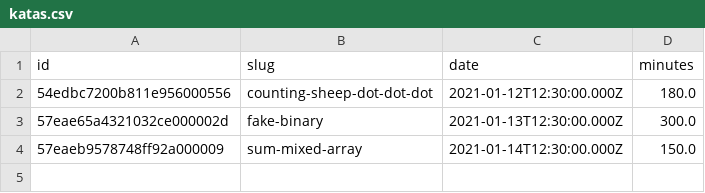
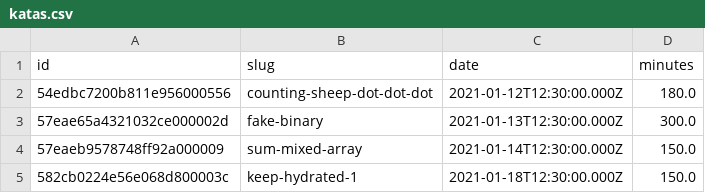
Before and after one commit to agalvezcorell/codewars-kata-student-correction-ih, a CSV file: input/katas.csv, drawn as a sheet.

Commit message:
keep hydrated sin resultados

```diff
--- a/input/katas.csv
+++ b/input/katas.csv
@@ -4 +4,2 @@ id,slug,date,minutes
 57eaeb9578748ff92a000009, sum-mixed-array, 2021-01-14T12:30:00.000Z,150.0
+582cb0224e56e068d800003c, keep-hydrated-1, 2021-01-18T12:30:00.000Z,150.0
```
